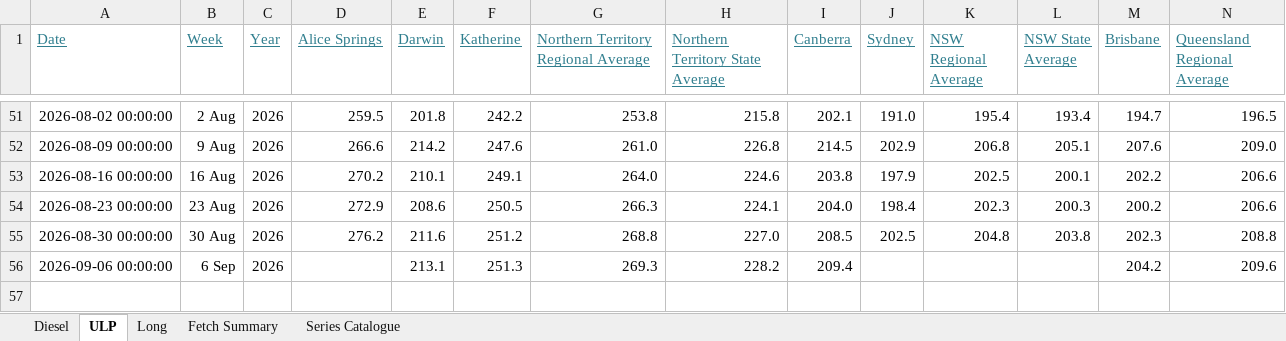
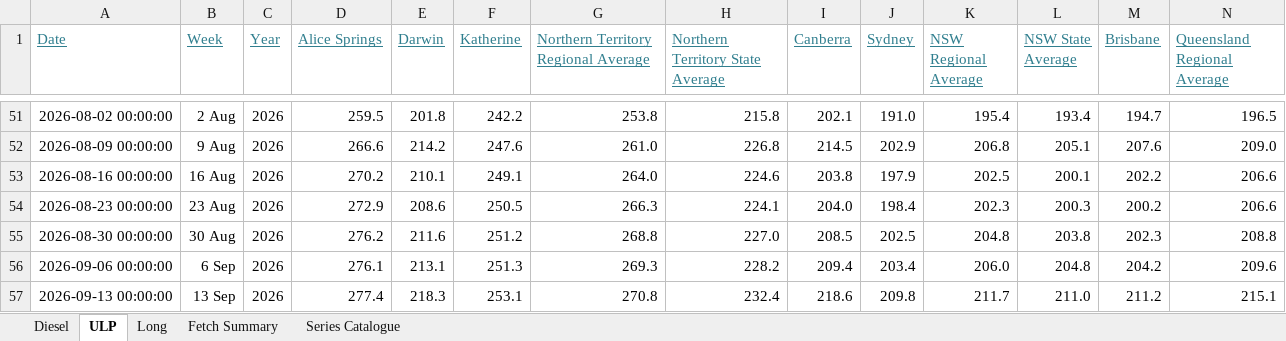
Before and after one commit to ResearchTourismNT/Fuel-Prices, an Excel workbook: data/Weekly Fuel Price Data/AIP_fuel_prices_formatted.xlsx, sheet ULP, drawn as a sheet; only a part is shown, gaps mark what is left out; values as stored, in another font and other column widths than the file's, no borders; rows hold the shown columns only; the diff names each change by its address in the sheet, - before the commit and + after, or states it on an @@ line.

```diff
--- a/data/Weekly Fuel Price Data/AIP_fuel_prices_formatted.xlsx (sheet ULP)
+++ b/data/Weekly Fuel Price Data/AIP_fuel_prices_formatted.xlsx (sheet ULP)
-D56 (Alice Springs): (empty)
+D56 (Alice Springs): 276.1
-J56 (Sydney): (empty)
+J56 (Sydney): 203.4
-K56 (NSW Regional Average): (empty)
+K56 (NSW Regional Average): 206.0
-L56 (NSW State Average): (empty)
+L56 (NSW State Average): 204.8
+row 57: 2026-09-13 00:00:00 | 13 Sep | 2026 | 277.4 | 218.3 | 253.1 | 270.8 | 232.4 | 218.6 | 209.8 | 211.7 | 211.0 | 211.2 | 215.1
```
Also changed, not shown: sheet Long, sheet Fetch Summary, sheet Diesel, 5 other files.
